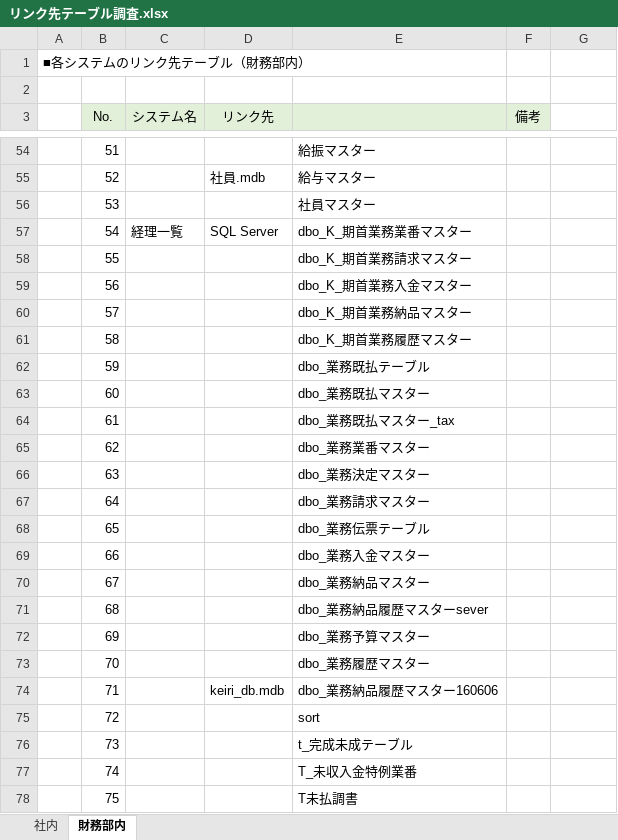
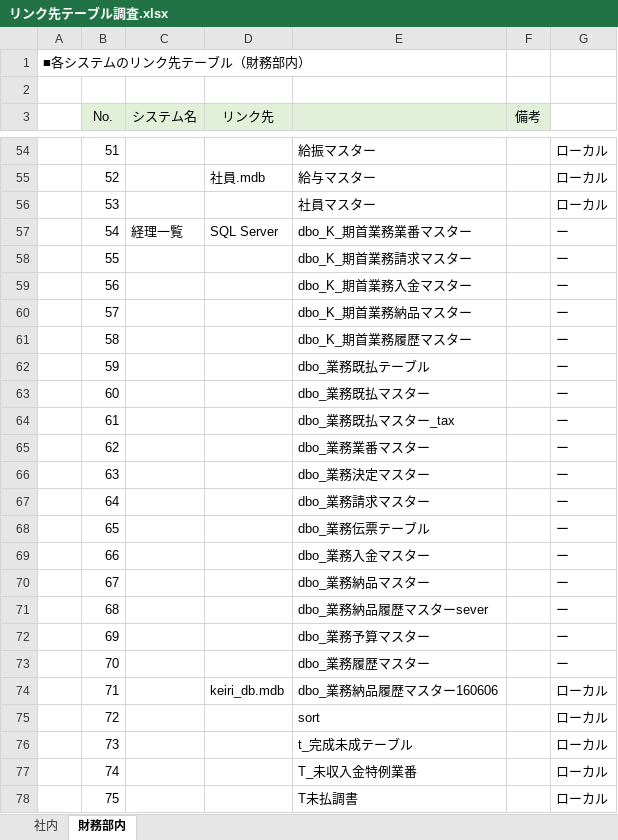
Before and after one commit to zaimuVB/zaimu, an Excel workbook: Doc/1.SA/調査/リンク先テーブル調査.xlsx, sheet 財務部内, drawn as a sheet; only a part is shown, gaps mark what is left out; values as stored, in another font and other column widths than the file's, no borders; the diff covers the shown part only; the diff names each change by its address in the sheet, - before the commit and + after, or states it on an @@ line.

```diff
--- a/Doc/1.SA/調査/リンク先テーブル調査.xlsx (sheet 財務部内)
+++ b/Doc/1.SA/調査/リンク先テーブル調査.xlsx (sheet 財務部内)
-G54:G56: (empty)
+G54:G56: ローカル
-G57:G73: (empty)
+G57:G73: ー
-G74:G78: (empty)
+G74:G78: ローカル
```
Also changed, not shown: 227 edited cells elsewhere in this sheet.
